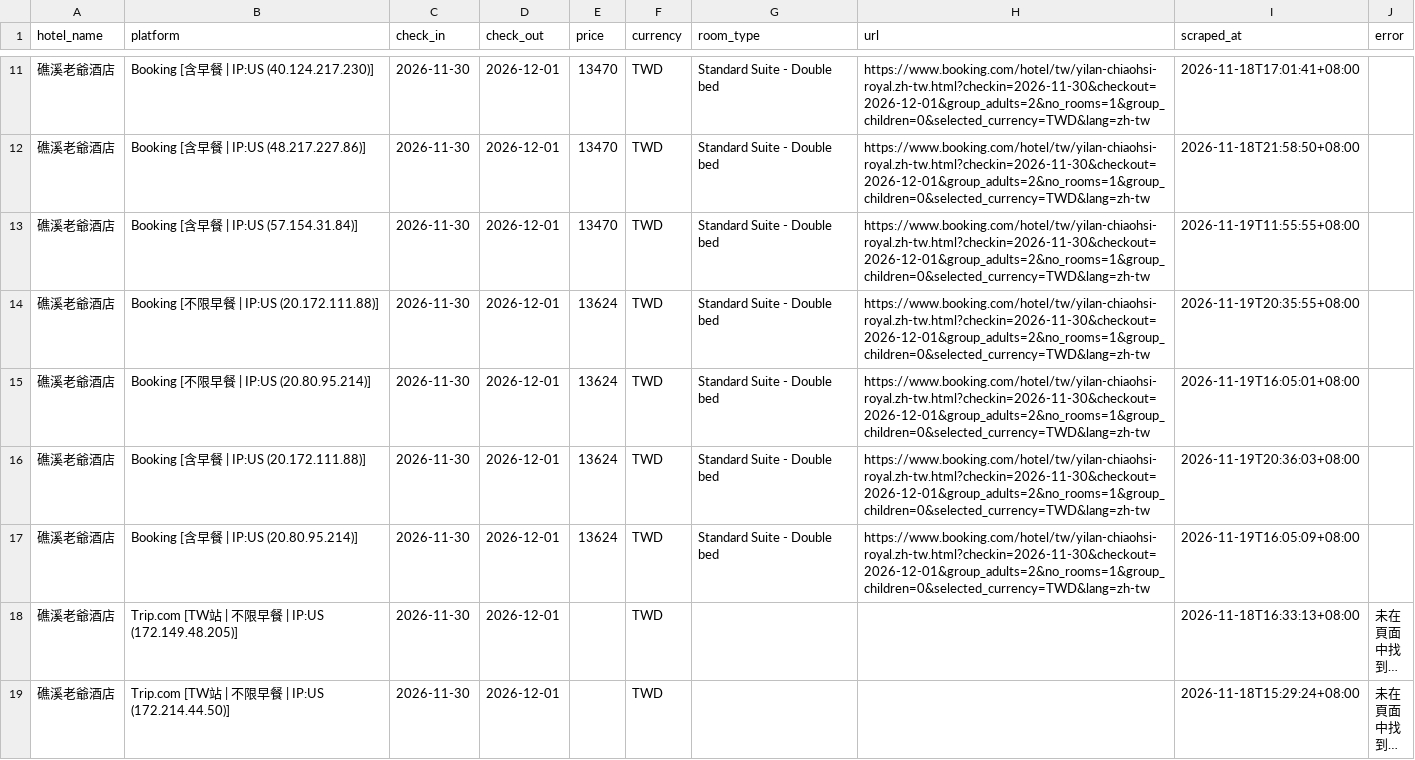
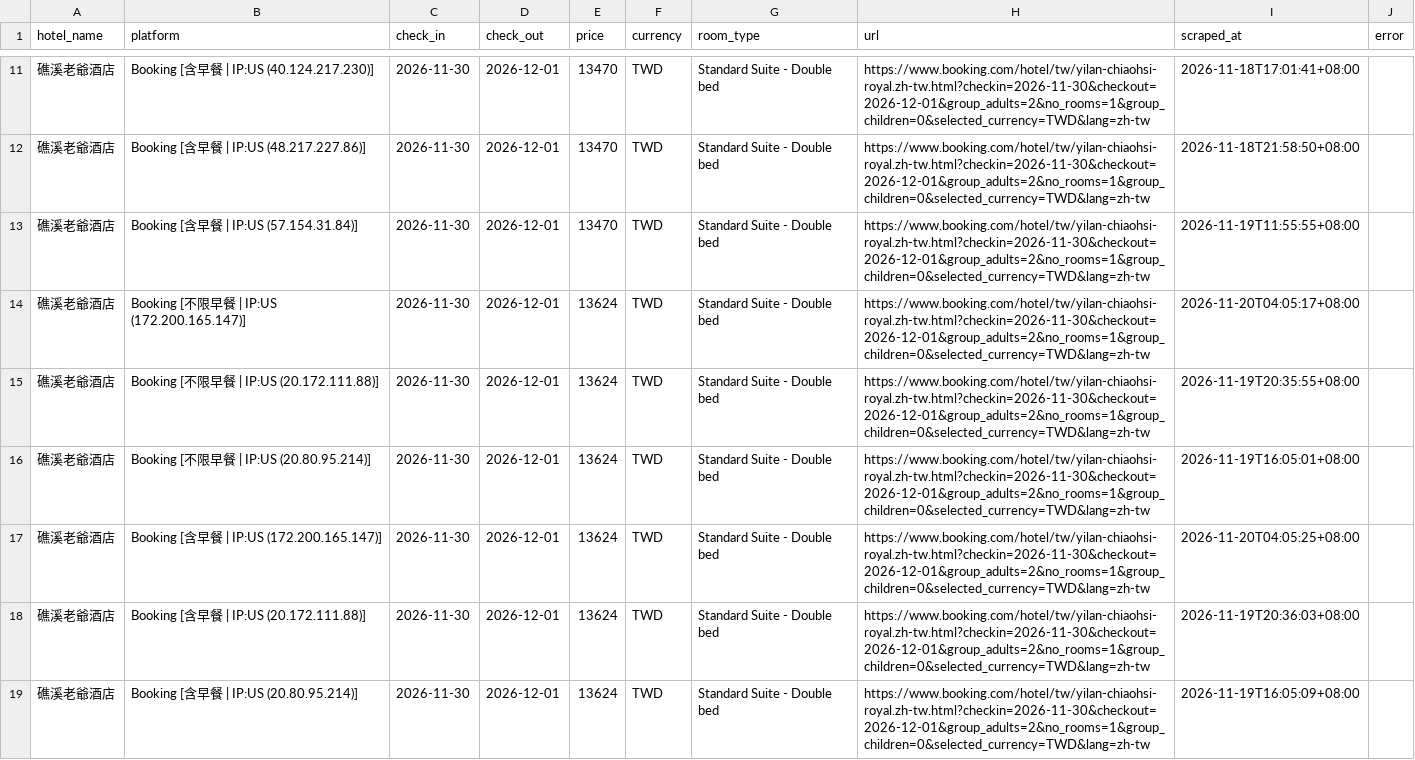
Before and after one commit to andycdmo-sys/hotel-price-comparator, a CSV file: output/history_AndyTest.csv, drawn as a sheet; only a part is shown, gaps mark what is left out; the shorter side is filled out with more unchanged rows; long unchanged cells end in …; the diff covers the shown part only; the diff names each change by its address in the sheet, - before the commit and + after, or states it on an @@ line.

```diff
--- a/output/history_AndyTest.csv
+++ b/output/history_AndyTest.csv
+row 14: 礁溪老爺酒店 | Booking [不限早餐 | IP:US (172.200.165.147)] | 2026-11-30 | 2026-12-01 | 13624 | TWD | Standard Suite - Double bed | https://www.booking.com/hotel/tw/yilan-chiaohsi-royal.zh-tw.html?checkin=2026-11-30&checkout=2026-12-01&group_adults=2&no_rooms=1&group_children=0&selected_currency=TWD&lang=zh-tw | 2026-11-20T04:05:17+08:00
+row 17: 礁溪老爺酒店 | Booking [含早餐 | IP:US (172.200.165.147)] | 2026-11-30 | 2026-12-01 | 13624 | TWD | Standard Suite - Double bed | https://www.booking.com/hotel/tw/yilan-chiaohsi-royal.zh-tw.html?checkin=2026-11-30&checkout=2026-12-01&group_adults=2&no_rooms=1&group_children=0&selected_currency=TWD&lang=zh-tw | 2026-11-20T04:05:25+08:00
```
Also changed, not shown: 2 added rows elsewhere in this file, output/history_Kevin.csv, 6 other files.
